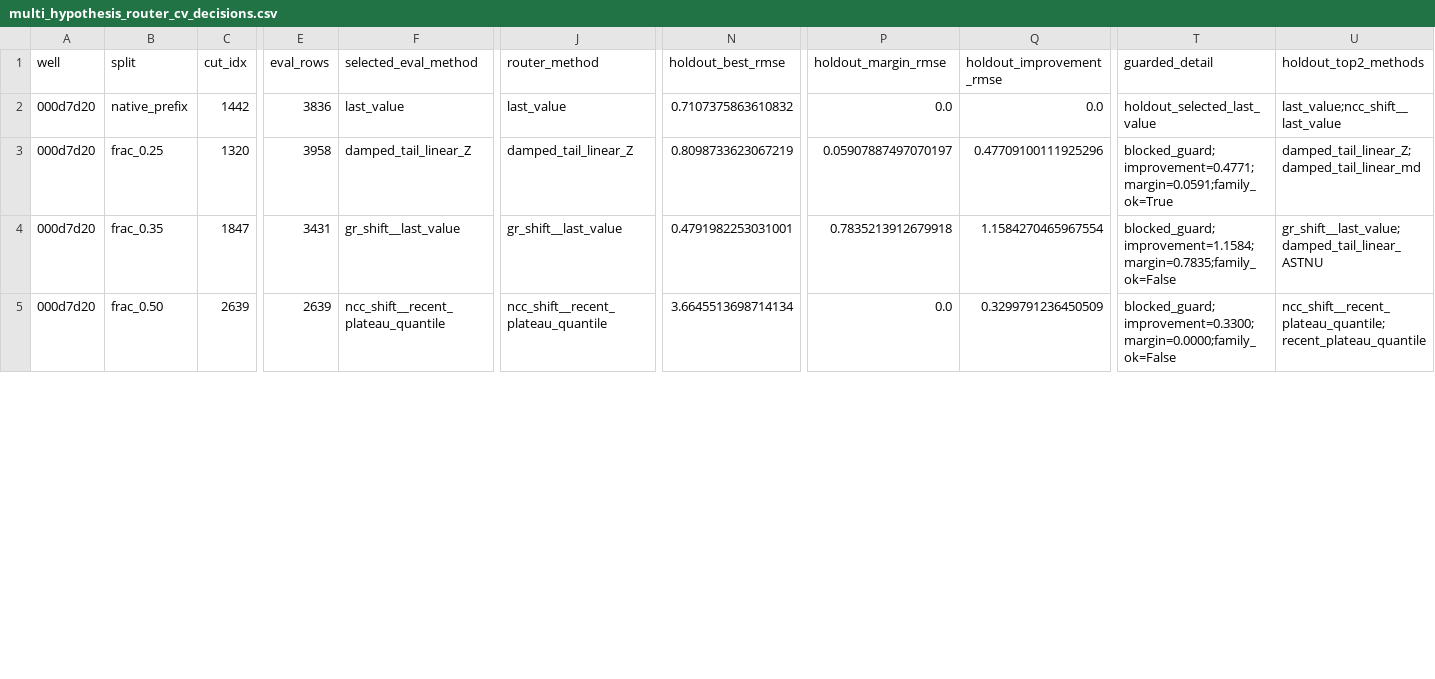
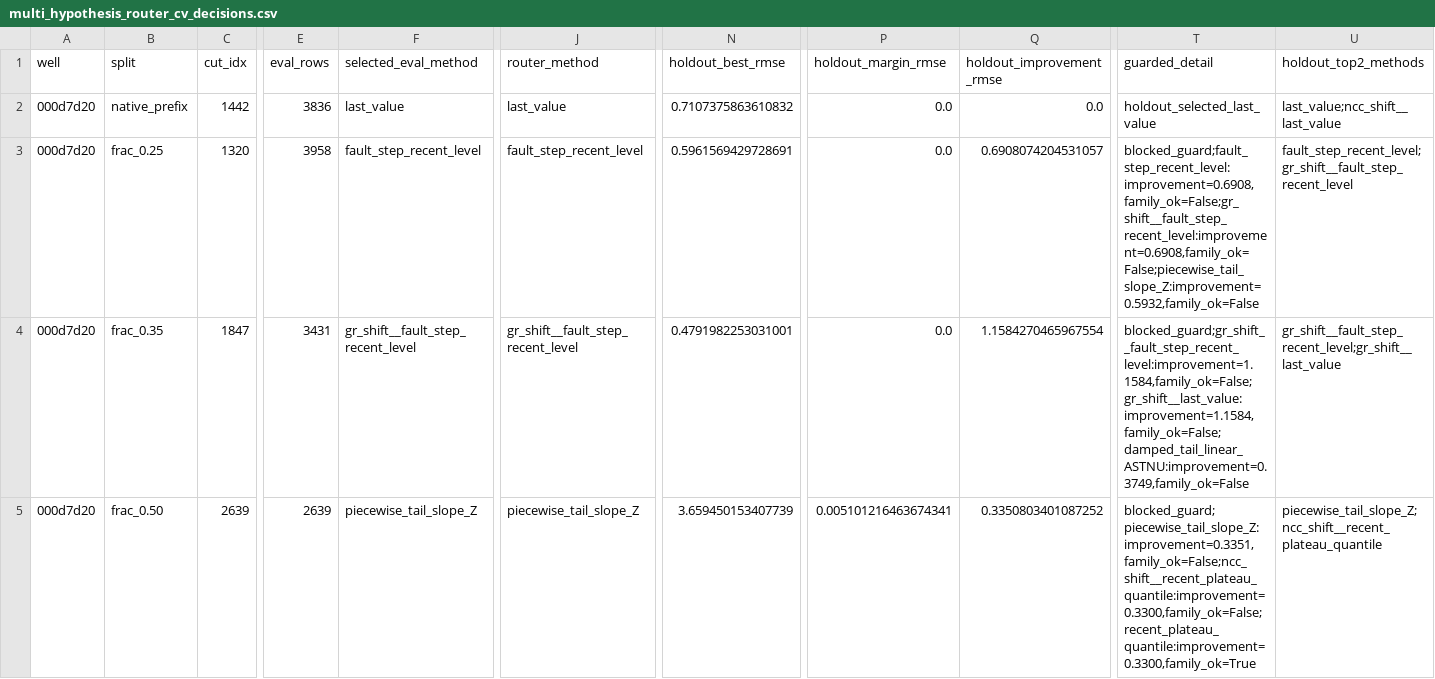
Before and after one commit to Marc0823/Kaggle-competition, a CSV file: experiments/multi_hypothesis_router_cv_decisions.csv, drawn as a sheet; only a part is shown, gaps mark what is left out; the diff covers the shown part only; the diff names each change by its address in the sheet, - before the commit and + after, or states it on an @@ line.

```diff
--- a/experiments/multi_hypothesis_router_cv_decisions.csv
+++ b/experiments/multi_hypothesis_router_cv_decisions.csv
-F3 (selected_eval_method): damped_tail_linear_Z
+F3 (selected_eval_method): fault_step_recent_level
-J3 (router_method): damped_tail_linear_Z
+J3 (router_method): fault_step_recent_level
-N3 (holdout_best_rmse): 0.8098733623067219
+N3 (holdout_best_rmse): 0.5961569429728691
-P3 (holdout_margin_rmse): 0.05907887497070197
+P3 (holdout_margin_rmse): 0.0
-Q3 (holdout_improvement_rmse): 0.47709100111925296
+Q3 (holdout_improvement_rmse): 0.6908074204531057
-T3 (guarded_detail): blocked_guard;improvement=0.4771;margin=0.0591;family_ok=True
+T3 (guarded_detail): blocked_guard;fault_step_recent_level:improvement=0.6908,family_ok=False;gr_shift__fault_step_recent_level:improvement=0.6908,family_ok=False;piecewise_tail_slope_Z:improvement=0.5932,family_ok=False
-U3 (holdout_top2_methods): damped_tail_linear_Z;damped_tail_linear_md
+U3 (holdout_top2_methods): fault_step_recent_level;gr_shift__fault_step_recent_level
-F4 (selected_eval_method): gr_shift__last_value
+F4 (selected_eval_method): gr_shift__fault_step_recent_level
-J4 (router_method): gr_shift__last_value
+J4 (router_method): gr_shift__fault_step_recent_level
-P4 (holdout_margin_rmse): 0.7835213912679918
+P4 (holdout_margin_rmse): 0.0
-T4 (guarded_detail): blocked_guard;improvement=1.1584;margin=0.7835;family_ok=False
+T4 (guarded_detail): blocked_guard;gr_shift__fault_step_recent_level:improvement=1.1584,family_ok=False;gr_shift__last_value:improvement=1.1584,family_ok=False;damped_tail_linear_ASTNU:improvement=0.3749,family_ok=False
-U4 (holdout_top2_methods): gr_shift__last_value;damped_tail_linear_ASTNU
+U4 (holdout_top2_methods): gr_shift__fault_step_recent_level;gr_shift__last_value
-F5 (selected_eval_method): ncc_shift__recent_plateau_quantile
+F5 (selected_eval_method): piecewise_tail_slope_Z
-J5 (router_method): ncc_shift__recent_plateau_quantile
+J5 (router_method): piecewise_tail_slope_Z
-N5 (holdout_best_rmse): 3.6645513698714134
+N5 (holdout_best_rmse): 3.659450153407739
-P5 (holdout_margin_rmse): 0.0
+P5 (holdout_margin_rmse): 0.005101216463674341
-Q5 (holdout_improvement_rmse): 0.3299791236450509
+Q5 (holdout_improvement_rmse): 0.3350803401087252
-T5 (guarded_detail): blocked_guard;improvement=0.3300;margin=0.0000;family_ok=False
+T5 (guarded_detail): blocked_guard;piecewise_tail_slope_Z:improvement=0.3351,family_ok=False;ncc_shift__recent_plateau_quantile:improvement=0.3300,family_ok=False;recent_plateau_quantile:improvement=0.3300,family_ok=True
-U5 (holdout_top2_methods): ncc_shift__recent_plateau_quantile;recent_plateau_quantile
+U5 (holdout_top2_methods): piecewise_tail_slope_Z;ncc_shift__recent_plateau_quantile
```
Also changed, not shown: 57 edited cells elsewhere in this file, experiments/multi_hypothesis_router_cv_summary.csv, experiments/question_decision_log.csv, 5 other files.
